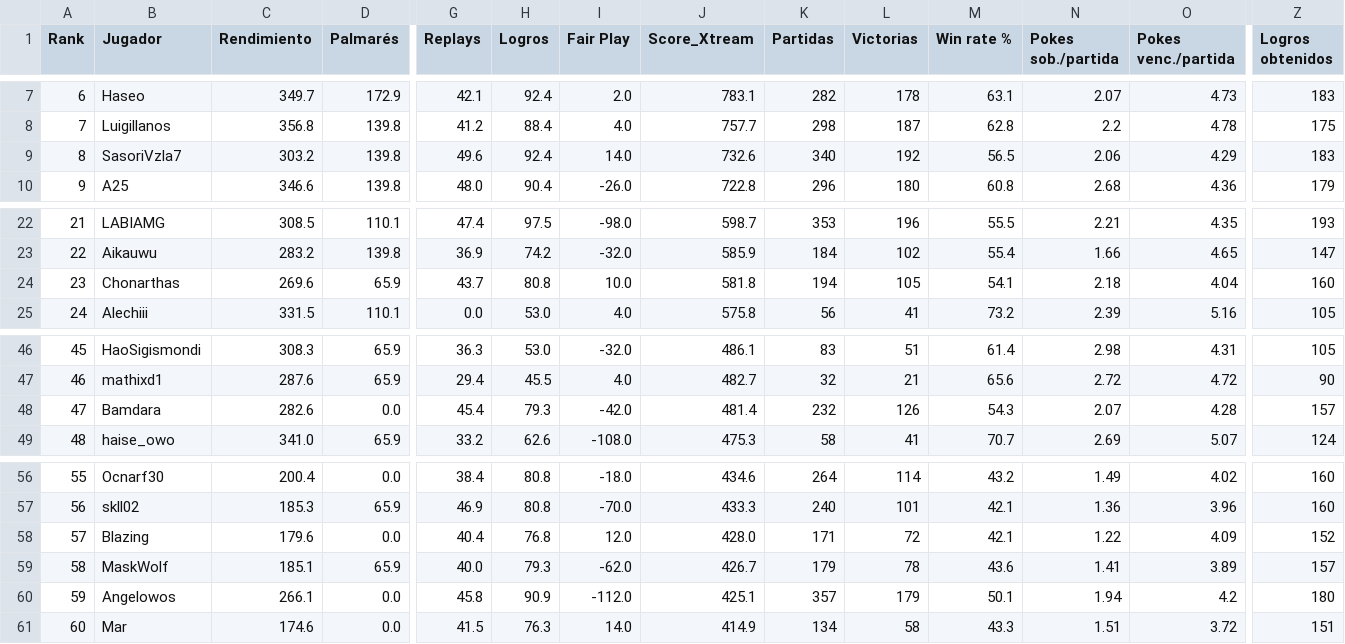
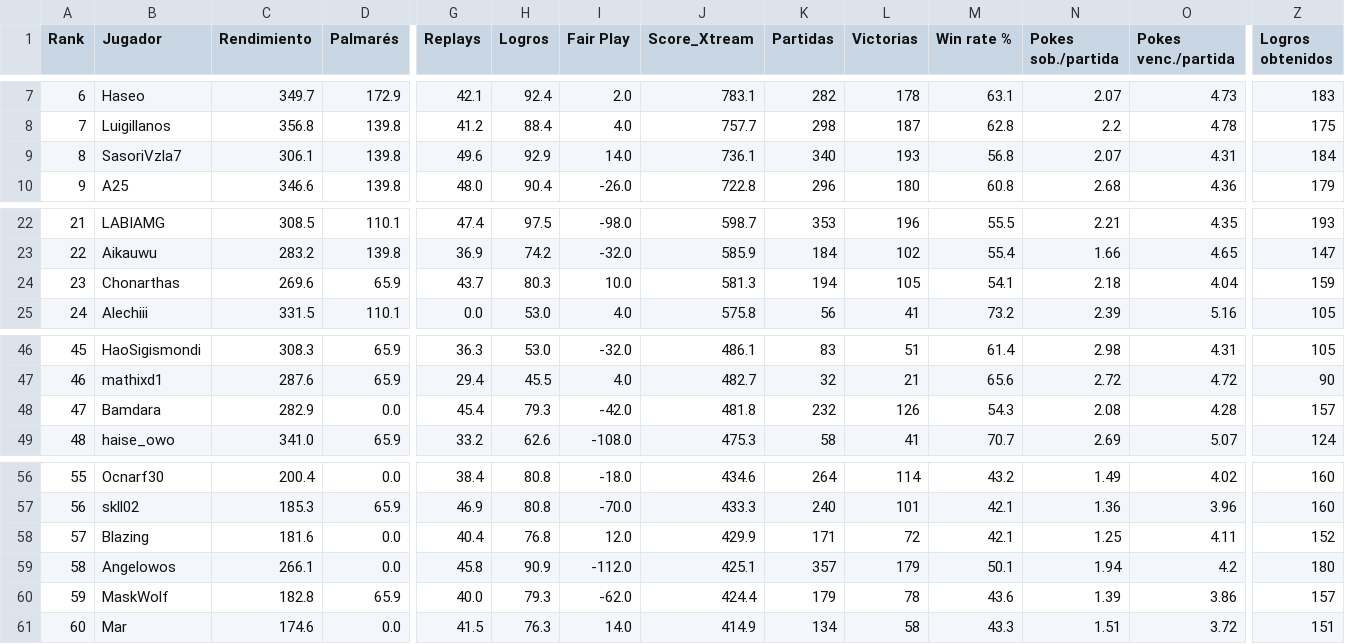
Before and after one commit to carlosacp526/dashboard-torneos-pokemon, a CSV file: data/score_xtream.csv, drawn as a sheet; only a part is shown, gaps mark what is left out; removed rows and columns are numbered as before the commit, all else as after; rows hold the shown columns only; the diff covers the shown part only; the diff names each change by its address in the sheet, - before the commit and + after, or states it on an @@ line.

Commit message:
Actualiza datos precalculados (logros, Score_Xtream, scouting y rankings Monotype I)

```diff
--- a/data/score_xtream.csv
+++ b/data/score_xtream.csv
-C9 (Rendimiento): 303.2
+C9 (Rendimiento): 306.1
-H9 (Logros): 92.4
+H9 (Logros): 92.9
-J9 (Score_Xtream): 732.6
+J9 (Score_Xtream): 736.1
-L9 (Victorias): 192
+L9 (Victorias): 193
-M9 (Win rate %): 56.5
+M9 (Win rate %): 56.8
-N9 (Pokes sob./partida): 2.06
+N9 (Pokes sob./partida): 2.07
-O9 (Pokes venc./partida): 4.29
+O9 (Pokes venc./partida): 4.31
-Z9 (Logros obtenidos): 183
+Z9 (Logros obtenidos): 184
-H24 (Logros): 80.8
+H24 (Logros): 80.3
-J24 (Score_Xtream): 581.8
+J24 (Score_Xtream): 581.3
-Z24 (Logros obtenidos): 160
+Z24 (Logros obtenidos): 159
-C48 (Rendimiento): 282.6
+C48 (Rendimiento): 282.9
-J48 (Score_Xtream): 481.4
+J48 (Score_Xtream): 481.8
-N48 (Pokes sob./partida): 2.07
+N48 (Pokes sob./partida): 2.08
-C58 (Rendimiento): 179.6
+C58 (Rendimiento): 181.6
-J58 (Score_Xtream): 428.0
+J58 (Score_Xtream): 429.9
-N58 (Pokes sob./partida): 1.22
+N58 (Pokes sob./partida): 1.25
-O58 (Pokes venc./partida): 4.09
+O58 (Pokes venc./partida): 4.11
-row 59: 58 | MaskWolf | 185.1 | 65.9 | 40.0 | 79.3 | -62.0 | 426.7 | 179 | 78 | 43.6 | 1.41 | 3.89 | 157
-A59 (Rank): 59
+A59 (Rank): 58
+row 60: 59 | MaskWolf | 182.8 | 65.9 | 40.0 | 79.3 | -62.0 | 424.4 | 179 | 78 | 43.6 | 1.39 | 3.86 | 157
```
Also changed, not shown: 2 added rows, 2 removed rows and 22 edited cells elsewhere in this file, 3 other files.
